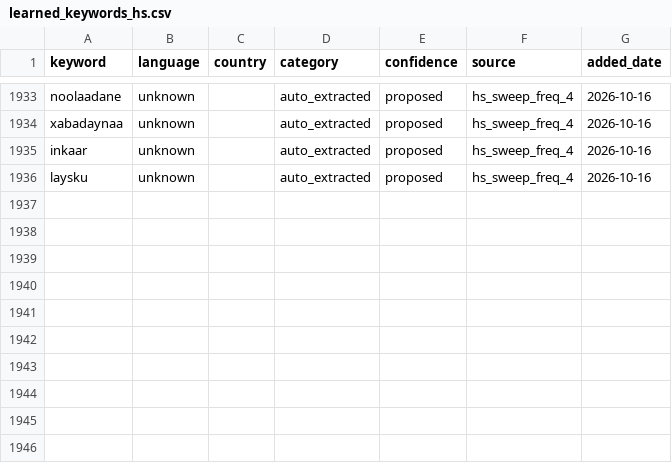
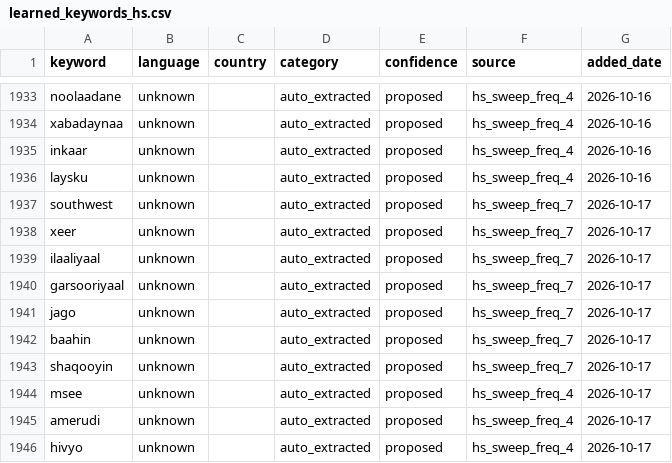
Before and after one commit to KSvend/IRIS, a CSV file: monitoring/autolearn/learned_keywords_hs.csv, drawn as a sheet; only a part is shown, gaps mark what is left out; the diff names each change by its address in the sheet, - before the commit and + after, or states it on an @@ line.

Commit message:
Auto-update: 691 events, 11659 HS posts — 2026-10-17 12:47 UTC

```diff
--- a/monitoring/autolearn/learned_keywords_hs.csv
+++ b/monitoring/autolearn/learned_keywords_hs.csv
+row 1937: southwest | unknown |  | auto_extracted | proposed | hs_sweep_freq_7 | 2026-10-17
+row 1938: xeer | unknown |  | auto_extracted | proposed | hs_sweep_freq_7 | 2026-10-17
+row 1939: ilaaliyaal | unknown |  | auto_extracted | proposed | hs_sweep_freq_7 | 2026-10-17
+row 1940: garsooriyaal | unknown |  | auto_extracted | proposed | hs_sweep_freq_7 | 2026-10-17
+row 1941: jago | unknown |  | auto_extracted | proposed | hs_sweep_freq_7 | 2026-10-17
+row 1942: baahin | unknown |  | auto_extracted | proposed | hs_sweep_freq_7 | 2026-10-17
+row 1943: shaqooyin | unknown |  | auto_extracted | proposed | hs_sweep_freq_7 | 2026-10-17
+row 1944: msee | unknown |  | auto_extracted | proposed | hs_sweep_freq_4 | 2026-10-17
+row 1945: amerudi | unknown |  | auto_extracted | proposed | hs_sweep_freq_4 | 2026-10-17
+row 1946: hivyo | unknown |  | auto_extracted | proposed | hs_sweep_freq_4 | 2026-10-17
```
Also changed, not shown: monitoring/autolearn/narrative_discoveries.csv, monitoring/autolearn/toxic_handles.csv, 8 other files.
